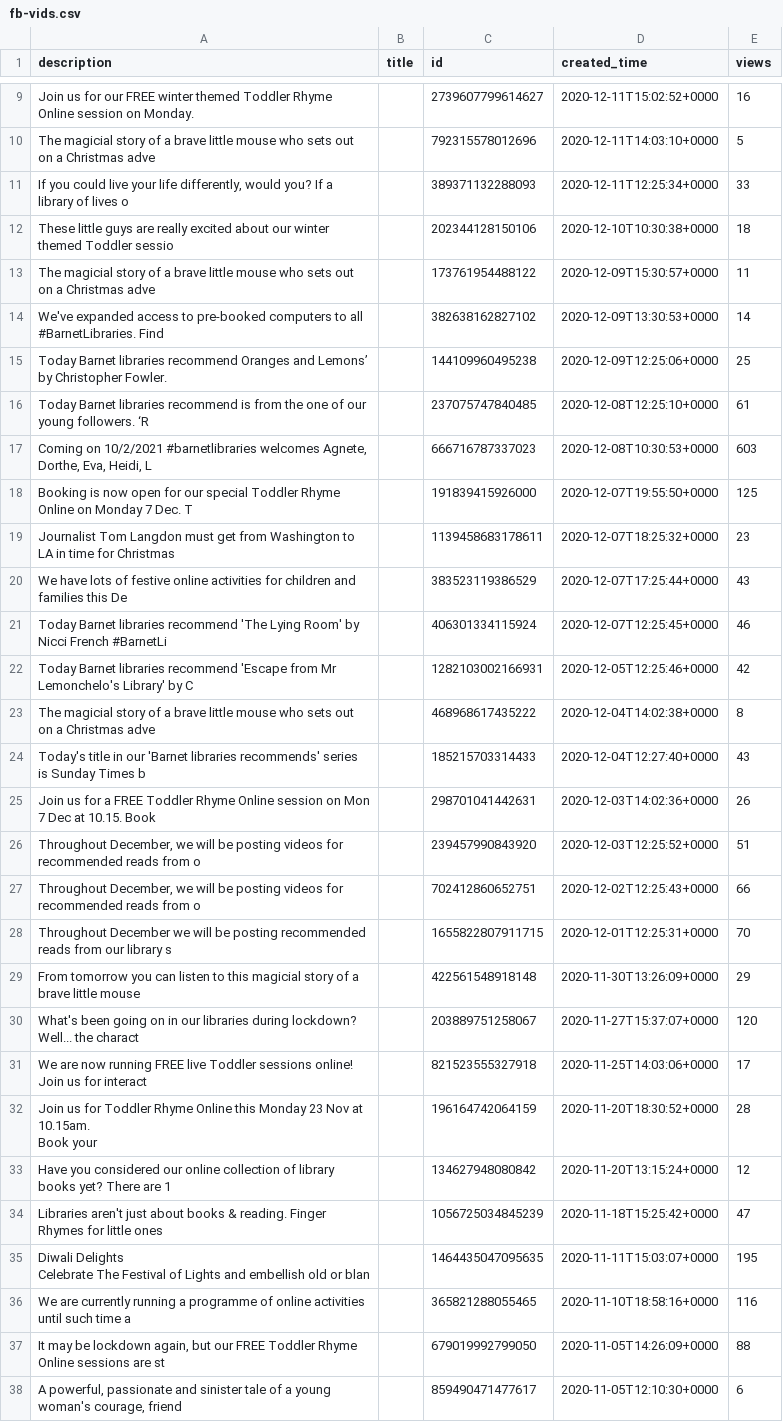
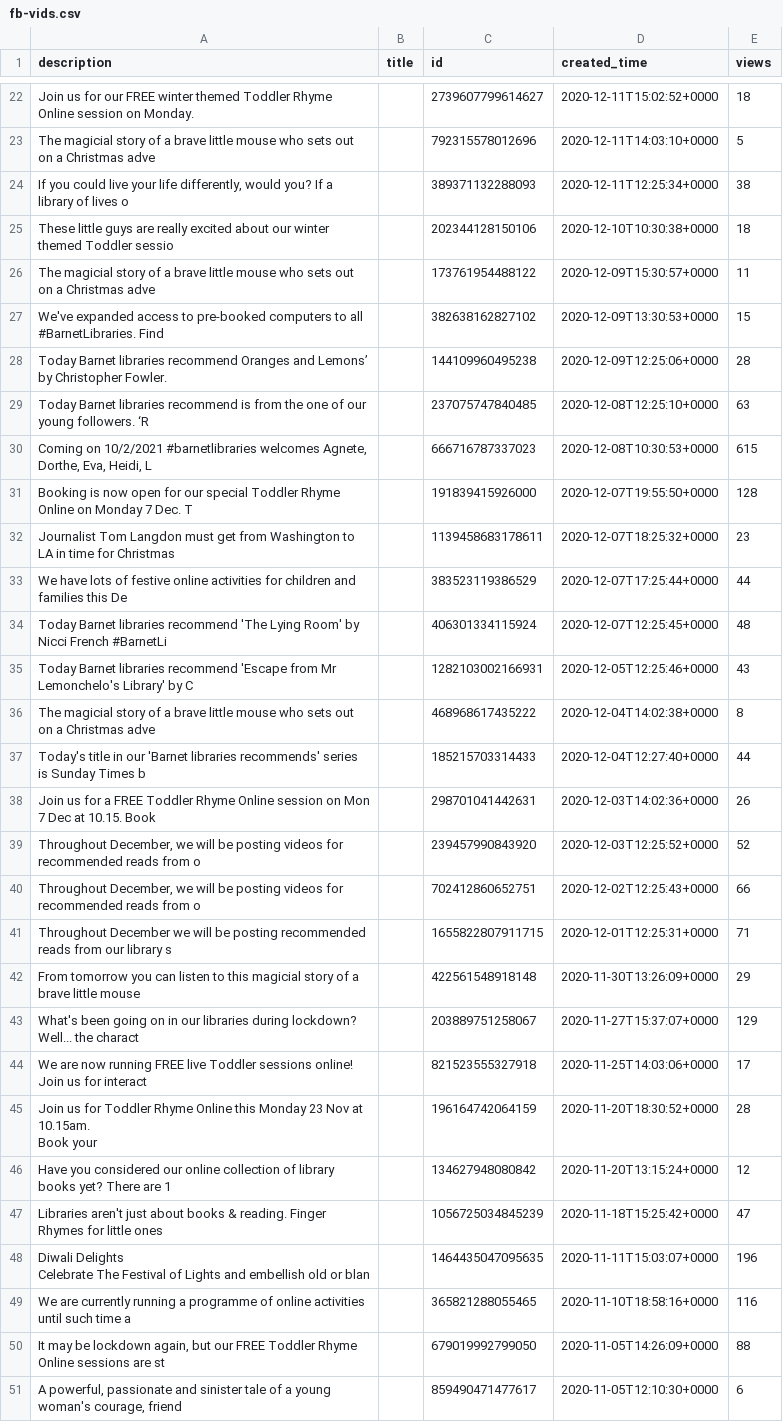
Before and after one commit to 0sumrich/library-dash, a CSV file: src/data/fb-vids.csv, drawn as a sheet; only a part is shown, gaps mark what is left out; addresses are those after the commit; the diff covers the shown part only; the diff names each change by its address in the sheet, - before the commit and + after, or states it on an @@ line.

```diff
--- a/src/data/fb-vids.csv
+++ b/src/data/fb-vids.csv
-E22 (views): 16
+E22 (views): 18
-E24 (views): 33
+E24 (views): 38
-E27 (views): 14
+E27 (views): 15
-E28 (views): 25
+E28 (views): 28
-E29 (views): 61
+E29 (views): 63
-E30 (views): 603
+E30 (views): 615
-E31 (views): 125
+E31 (views): 128
-E33 (views): 43
+E33 (views): 44
-E34 (views): 46
+E34 (views): 48
-E35 (views): 42
+E35 (views): 43
-E37 (views): 43
+E37 (views): 44
-E39 (views): 51
+E39 (views): 52
-E41 (views): 70
+E41 (views): 71
-E43 (views): 120
+E43 (views): 129
-E48 (views): 195
+E48 (views): 196
```
Also changed, not shown: 13 added rows and 10 edited cells elsewhere in this file, src/data/borrowers.csv, src/data/eloans.csv, 4 other files.
